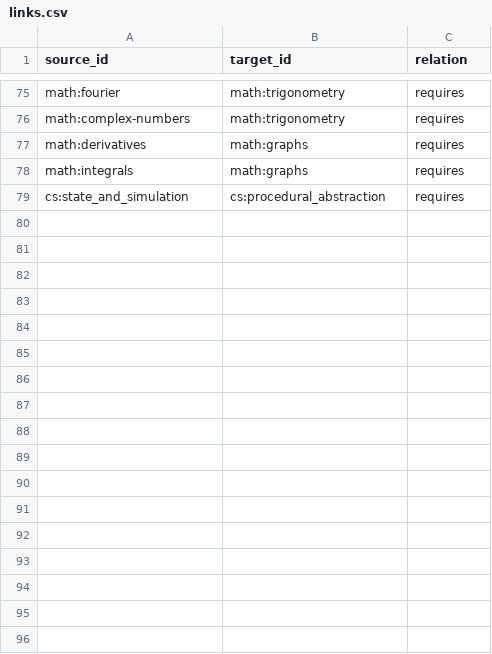
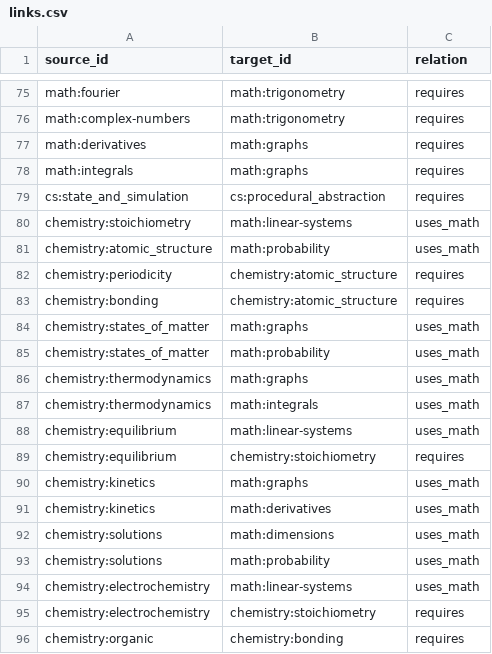
Before and after one commit to saemsir/physics, a CSV file: knowledge/links.csv, drawn as a sheet; only a part is shown, gaps mark what is left out; the diff names each change by its address in the sheet, - before the commit and + after, or states it on an @@ line.

```diff
--- a/knowledge/links.csv
+++ b/knowledge/links.csv
+row 80: chemistry:stoichiometry | math:linear-systems | uses_math
+row 81: chemistry:atomic_structure | math:probability | uses_math
+row 82: chemistry:periodicity | chemistry:atomic_structure | requires
+row 83: chemistry:bonding | chemistry:atomic_structure | requires
+row 84: chemistry:states_of_matter | math:graphs | uses_math
+row 85: chemistry:states_of_matter | math:probability | uses_math
+row 86: chemistry:thermodynamics | math:graphs | uses_math
+row 87: chemistry:thermodynamics | math:integrals | uses_math
+row 88: chemistry:equilibrium | math:linear-systems | uses_math
+row 89: chemistry:equilibrium | chemistry:stoichiometry | requires
+row 90: chemistry:kinetics | math:graphs | uses_math
+row 91: chemistry:kinetics | math:derivatives | uses_math
+row 92: chemistry:solutions | math:dimensions | uses_math
+row 93: chemistry:solutions | math:probability | uses_math
+row 94: chemistry:electrochemistry | math:linear-systems | uses_math
+row 95: chemistry:electrochemistry | chemistry:stoichiometry | requires
+row 96: chemistry:organic | chemistry:bonding | requires
```
Also changed, not shown: knowledge/concepts.csv, 6 other files.
